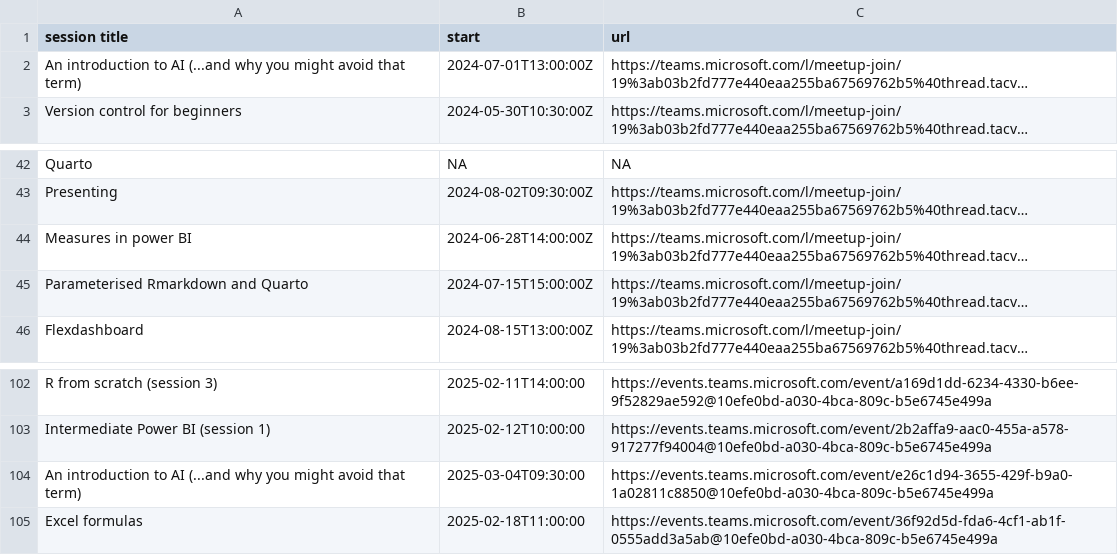
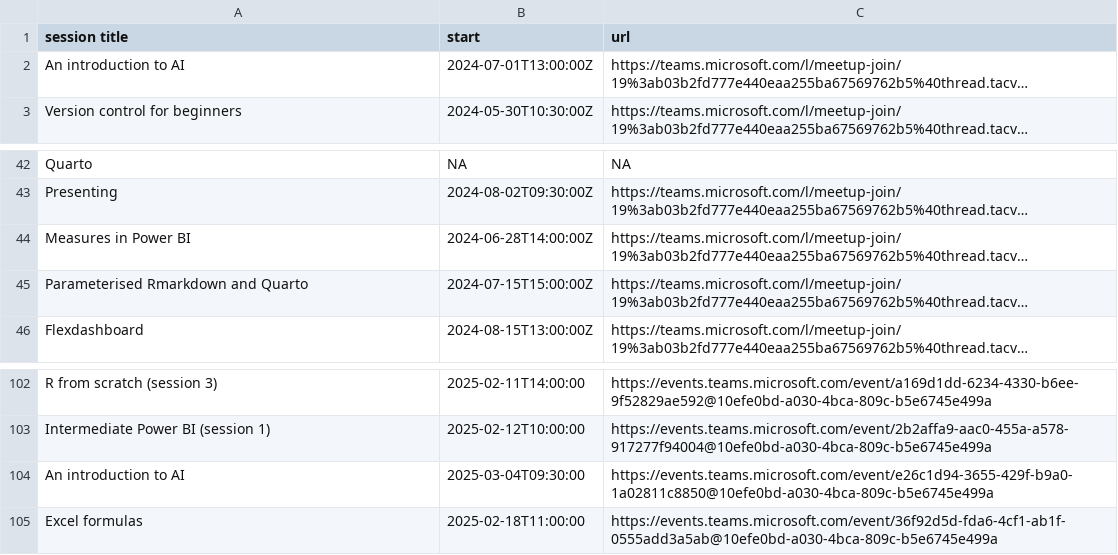
Before and after one commit to NES-DEW/KIND-training, a CSV file: data/training_schedule.csv, drawn as a sheet; only a part is shown, gaps mark what is left out; long unchanged cells end in …; the diff names each change by its address in the sheet, - before the commit and + after, or states it on an @@ line.

```diff
--- a/data/training_schedule.csv
+++ b/data/training_schedule.csv
-A2 (session title): An introduction to AI (...and why you might avoid that term)
+A2 (session title): An introduction to AI
-A44 (session title): Measures in power BI
+A44 (session title): Measures in Power BI
-A104 (session title): An introduction to AI (...and why you might avoid that term)
+A104 (session title): An introduction to AI
```
Also changed, not shown: data/KIND_training_sessions.csv, 1 other file.
